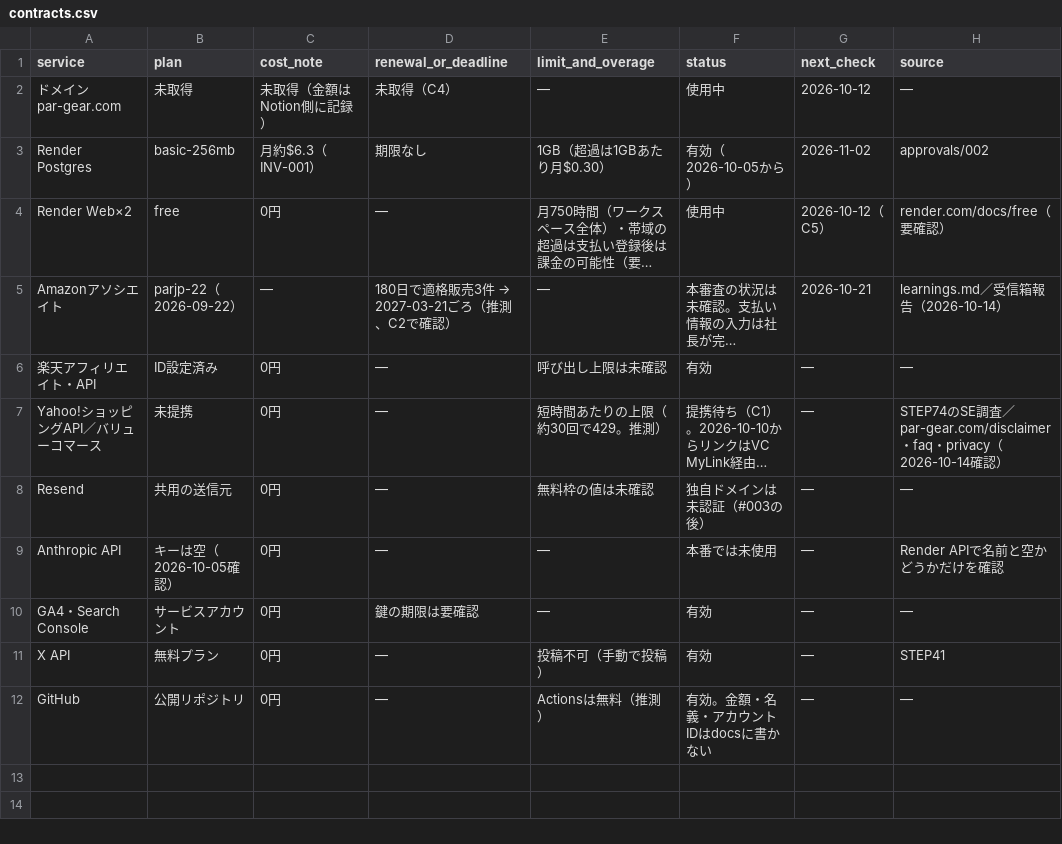
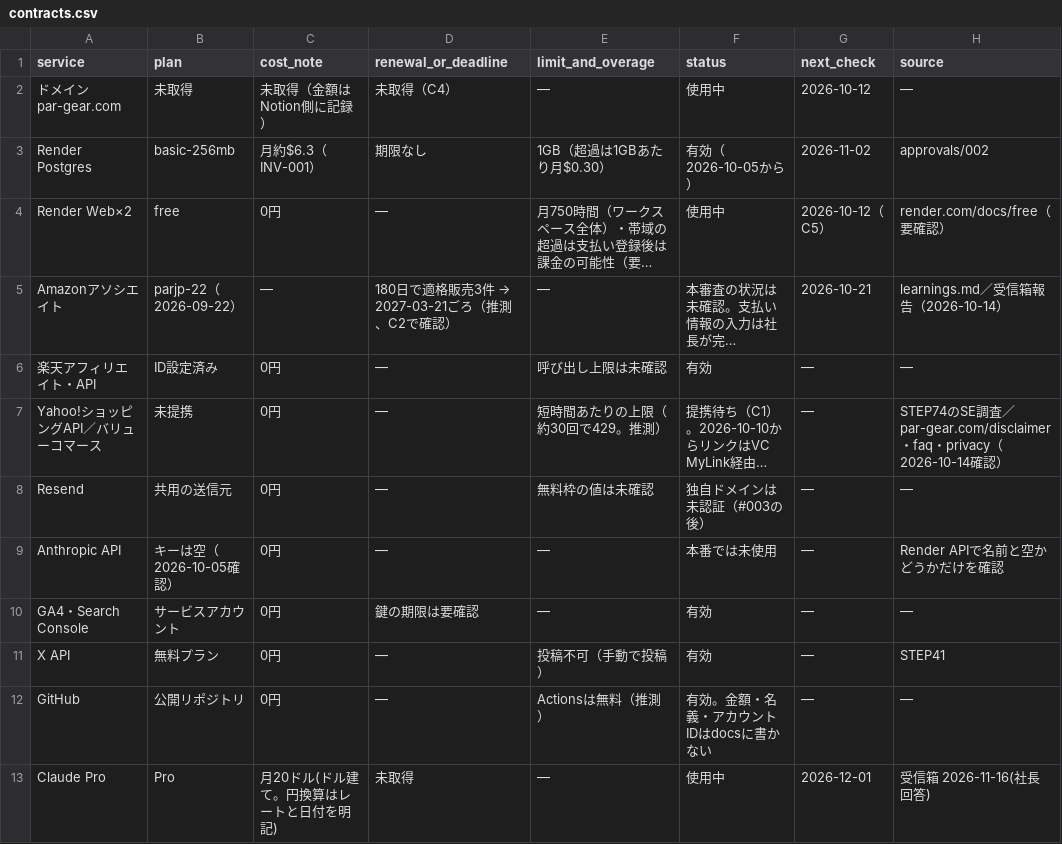
Before and after one commit to kiy-art/ddd, a CSV file: docs/knowledge/contracts.csv, drawn as a sheet; long unchanged cells end in ….

```diff
--- a/docs/knowledge/contracts.csv
+++ b/docs/knowledge/contracts.csv
@@ -12 +12,2 @@ X API,無料プラン,0円,—,投稿不可（手動で投稿）,有効,—,STEP
 GitHub,公開リポジトリ,0円,—,Actionsは無料（推測）,有効。金額・名義・アカウントIDはdocsに書かない,—,—
+Claude Pro,Pro,月20ドル(ドル建て。円換算はレートと日付を明記),未取得,—,使用中,2026-12-01,受信箱 2026-11-16(社長回答)
```
Also changed, not shown: docs/knowledge/auto_pdca_ledger.csv, docs/knowledge/kpi_ledger.csv, 5 other files.
